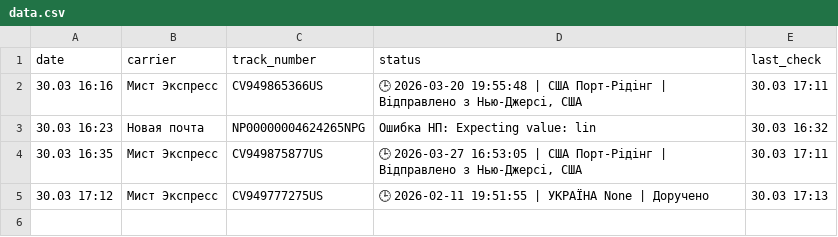
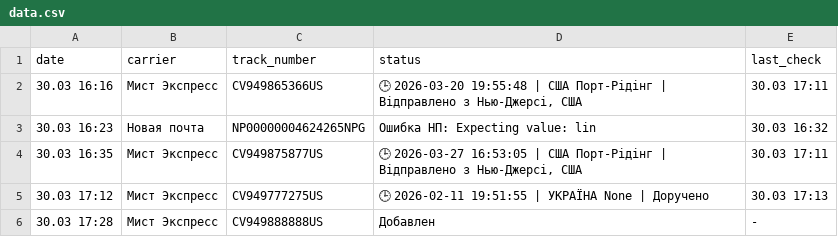
Before and after one commit to Madychenia/trackship, a CSV file: data.csv, drawn as a sheet; the diff names each change by its address in the sheet, - before the commit and + after, or states it on an @@ line.

Commit message:
Update tracking data

```diff
--- a/data.csv
+++ b/data.csv
+row 6: 30.03 17:28 | Мист Экспресс | CV949888888US | Добавлен | -
```
